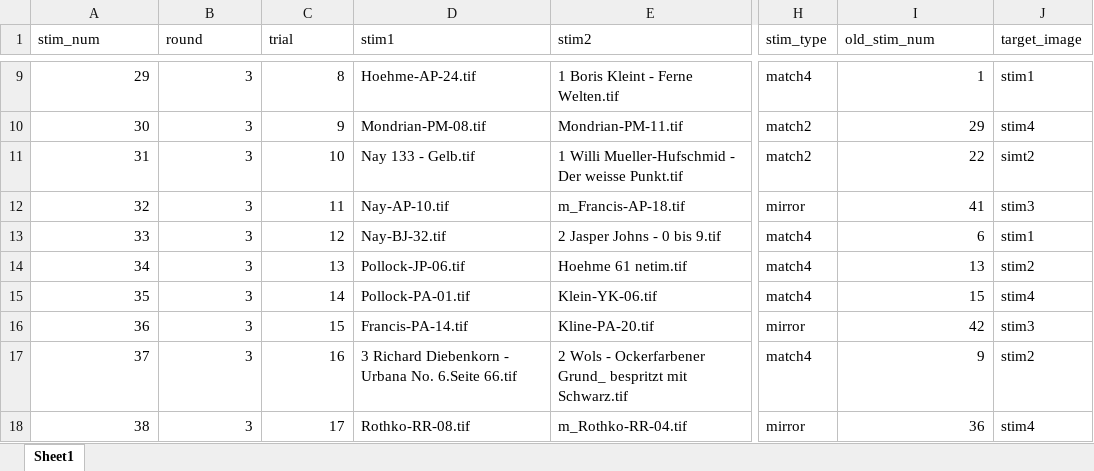
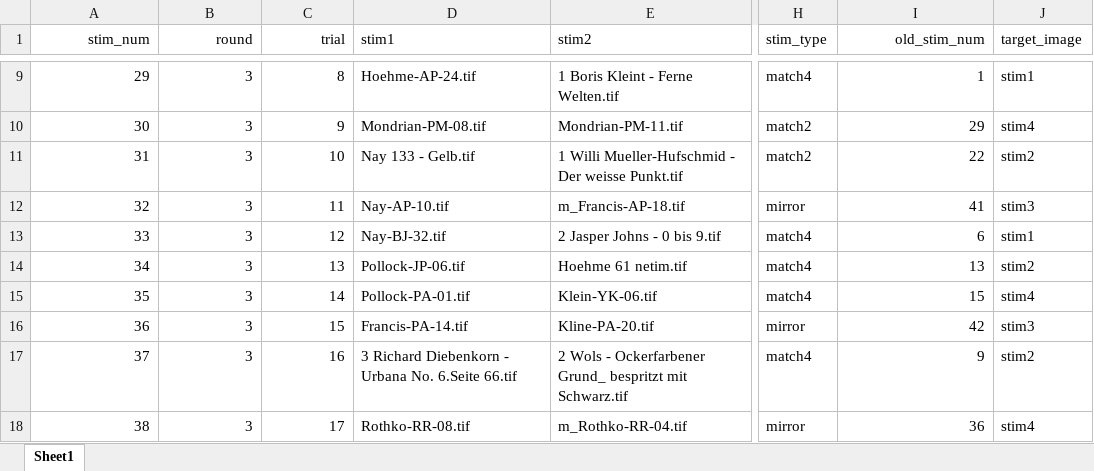
Before and after one commit to J-Andersen-UvA/psychopyMuseum, an Excel workbook: stim_folder/stimuli_round3.xlsx, sheet Sheet1, drawn as a sheet; only a part is shown, gaps mark what is left out; values as stored, in another font and other column widths than the file's, no borders; the diff names each change by its address in the sheet, - before the commit and + after, or states it on an @@ line.

Commit message:
fixed role switch after 5 min. The windows are also actually switching now. And I fixed the simt2 typo in the excel sheet.

```diff
--- a/stim_folder/stimuli_round3.xlsx (sheet Sheet1)
+++ b/stim_folder/stimuli_round3.xlsx (sheet Sheet1)
-A1:C1 alignment: left
+A1:C1 alignment: right
-I1 alignment: left
+I1 alignment: right
-J11 (target_image): simt2
+J11 (target_image): stim2
```
Also changed, not shown: 1 other file.
